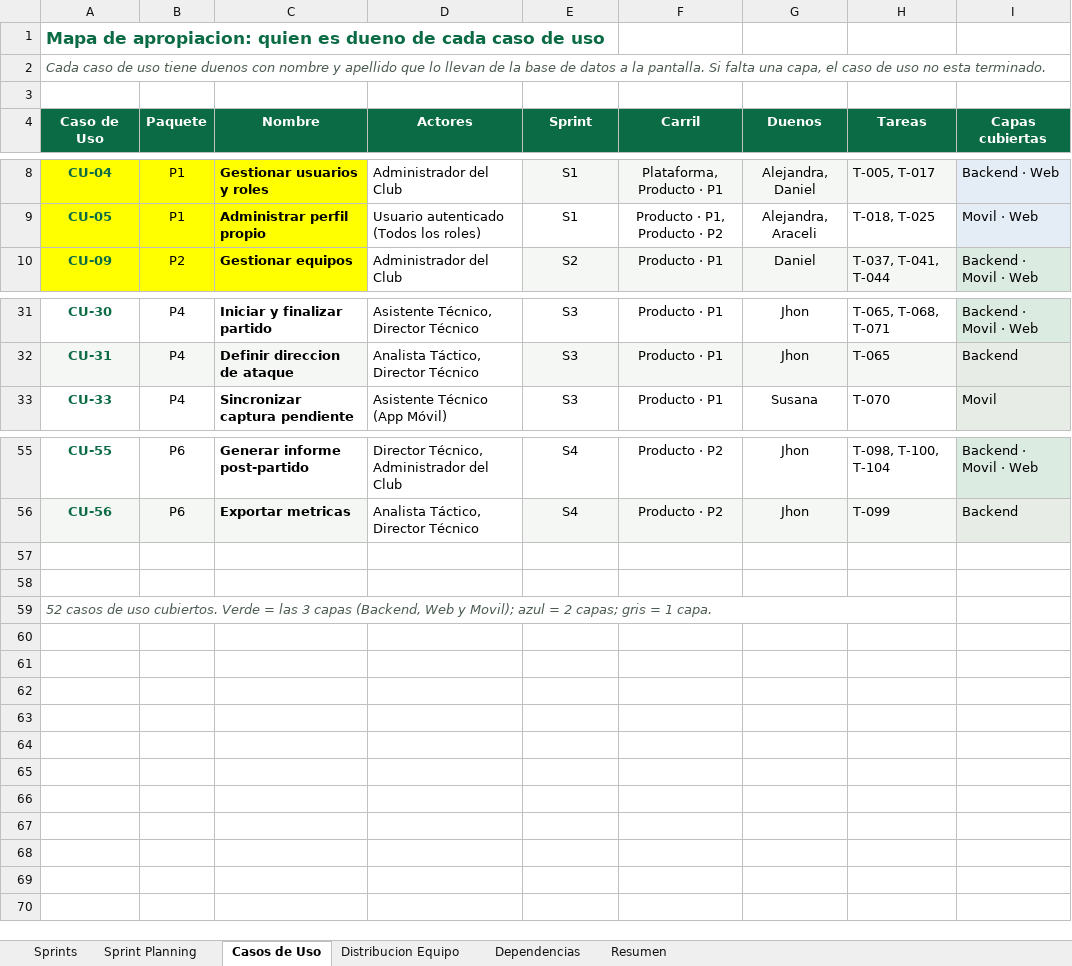
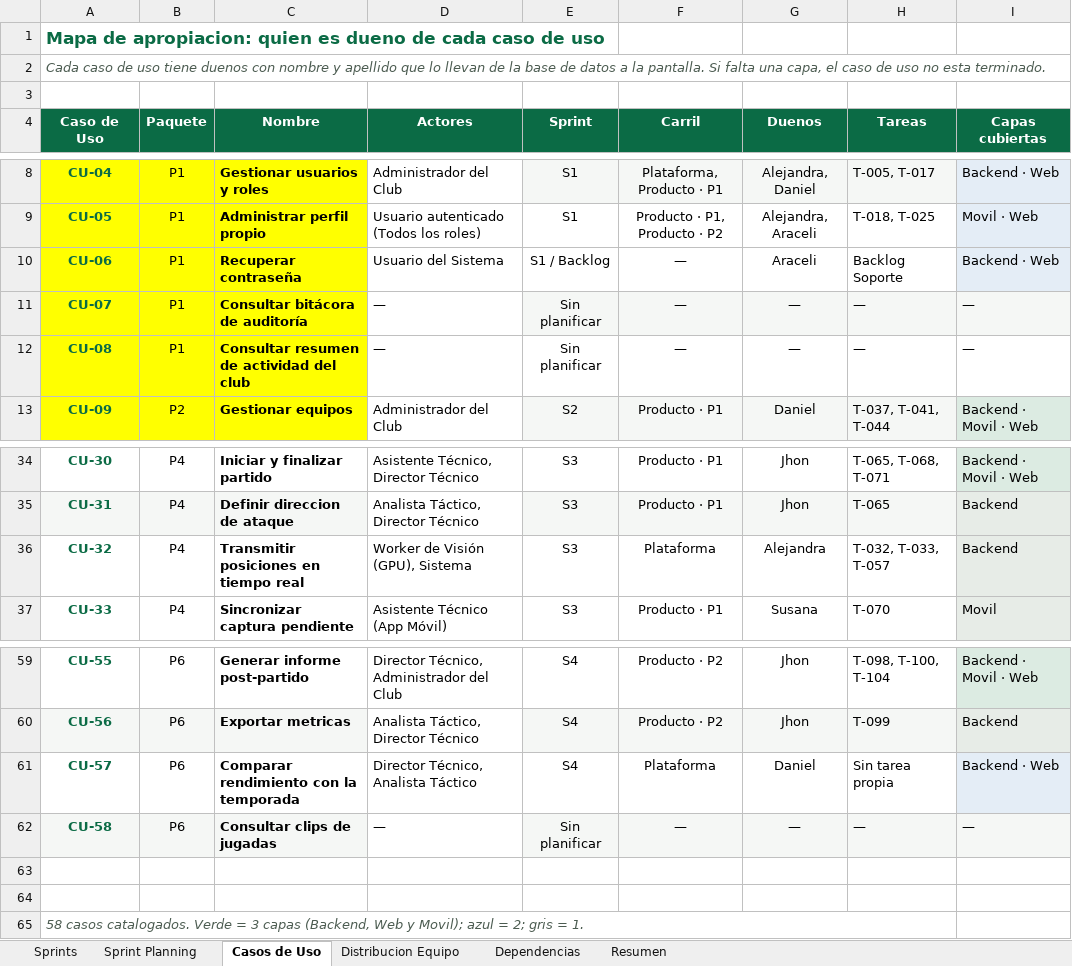
Before and after one commit to daniel-ol5/analisisfutbol, an Excel workbook: docs/Sprint-Planning-Area-Tecnica.xlsx, sheet Casos de Uso, drawn as a sheet; only a part is shown, gaps mark what is left out; values as stored, in another font and other column widths than the file's, no borders; addresses are those after the commit; the diff names each change by its address in the sheet, - before the commit and + after, or states it on an @@ line.

Commit message:
Tareas finalizadas

```diff
--- a/docs/Sprint-Planning-Area-Tecnica.xlsx (sheet Casos de Uso)
+++ b/docs/Sprint-Planning-Area-Tecnica.xlsx (sheet Casos de Uso)
+row 10: CU-06 | P1 | Recuperar contraseña | Usuario del Sistema | S1 / Backlog | — | Araceli | Backlog Soporte | Backend · Web
+row 11: CU-07 | P1 | Consultar bitácora de auditoría | — | Sin planificar | — | — | — | —
+row 12: CU-08 | P1 | Consultar resumen de actividad del club | — | Sin planificar | — | — | — | —
+row 36: CU-32 | P4 | Transmitir posiciones en tiempo real | Worker de Visión (GPU), Sistema | S3 | Plataforma | Alejandra | T-032, T-033, T-057 | Backend
+row 61: CU-57 | P6 | Comparar rendimiento con la temporada | Director Técnico, Analista Táctico | S4 | Plataforma | Daniel | Sin tarea propia | Backend · Web
+row 62: CU-58 | P6 | Consultar clips de jugadas | — | Sin planificar | — | — | — | —
-A65 (Caso de Uso): 52 casos de uso cubiertos. Verde = las 3 capas (Backend, Web y Movil); azul = 2 capas; gris = 1 capa.
+A65 (Caso de Uso): 58 casos catalogados. Verde = 3 capas (Backend, Web y Movil); azul = 2; gris = 1.
```
Also changed, not shown: 25 other files.
